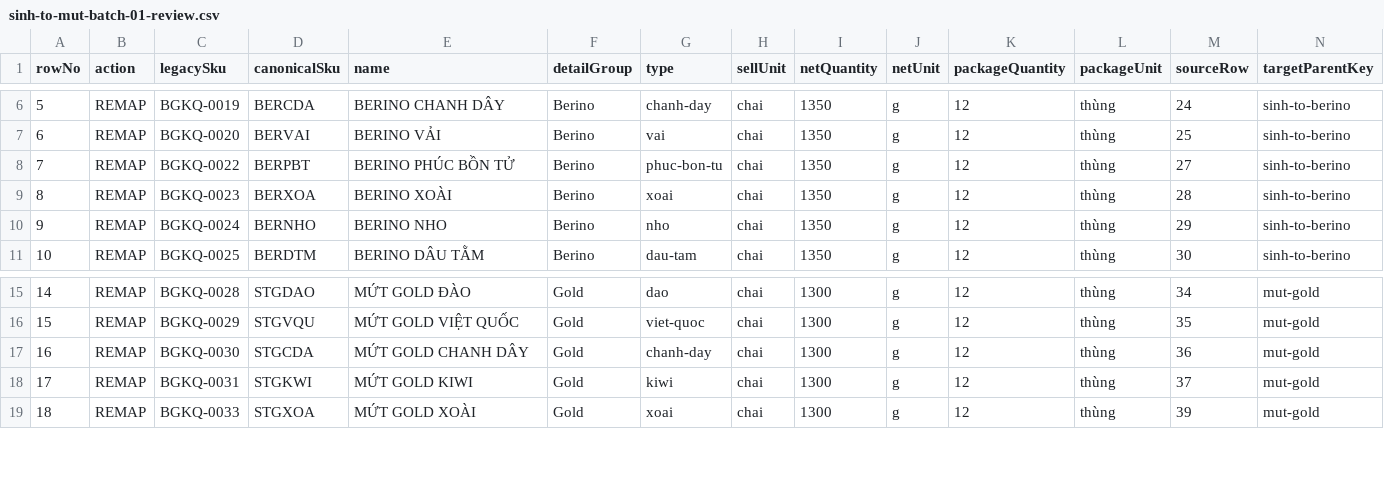
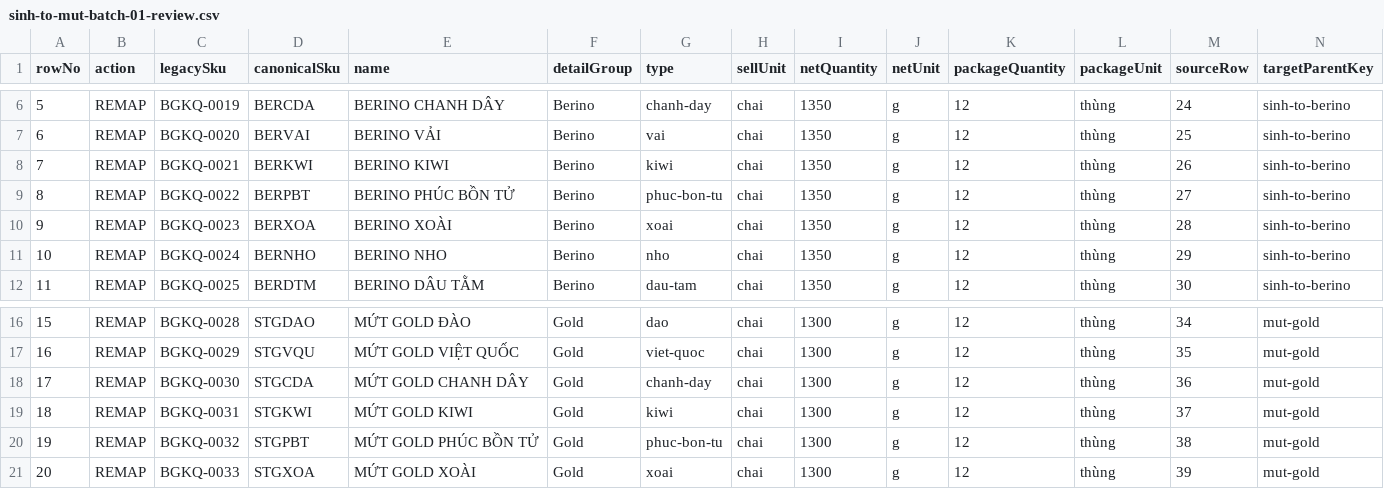
Before and after one commit to gustavjung01/F-B-Order, a CSV file: data/catalog-remap/sinh-to-mut-batch-01-review.csv, drawn as a sheet; only a part is shown, gaps mark what is left out; addresses are those after the commit; rows hold the shown columns only; the diff names each change by its address in the sheet, - before the commit and + after, or states it on an @@ line.

Commit message:
fix(catalog): add missing flavor rows to review

```diff
--- a/data/catalog-remap/sinh-to-mut-batch-01-review.csv
+++ b/data/catalog-remap/sinh-to-mut-batch-01-review.csv
+row 8: 7 | REMAP | BGKQ-0021 | BERKWI | BERINO KIWI | Berino | kiwi | chai | 1350 | g | 12 | thùng | 26 | sinh-to-berino
@@ column A (rowNo) renumbered from row 9 down @@
+row 20: 19 | REMAP | BGKQ-0032 | STGPBT | MỨT GOLD PHÚC BỒN TỬ | Gold | phuc-bon-tu | chai | 1300 | g | 12 | thùng | 38 | mut-gold
```
